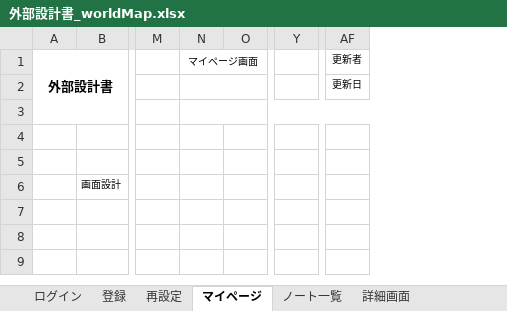
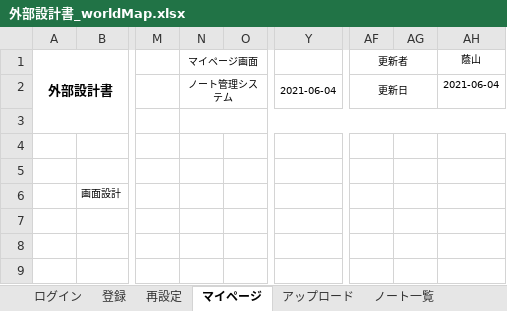
Before and after one commit to DOJO-2021/A-4, an Excel workbook: documents/外部設計書_worldMap.xlsx, sheet マイページ, drawn as a sheet; only a part is shown, gaps mark what is left out; values as stored, in another font and other column widths than the file's, no borders; charts and pictures not drawn; removed rows and columns are numbered as before the commit, all else as after; the diff names each change by its address in the sheet, - before the commit and + after, or states it on an @@ line.

```diff
--- a/documents/外部設計書_worldMap.xlsx (sheet マイページ)
+++ b/documents/外部設計書_worldMap.xlsx (sheet マイページ)
-column Y, empty
+column Y, row 2: 2021-06-04
+column AG, empty
+column AH (蔭山), row 2: 2021-06-04
+AF1:AG1 merged
-N2 (マイページ画面): (empty)
+N2 (マイページ画面): ノート管理システム
+AF2:AG2 merged
```
Also changed, not shown: sheet 再設定, sheet 詳細画面, sheet アップロード, sheet ノート一覧, other sheet tabs, charts or pictures.
